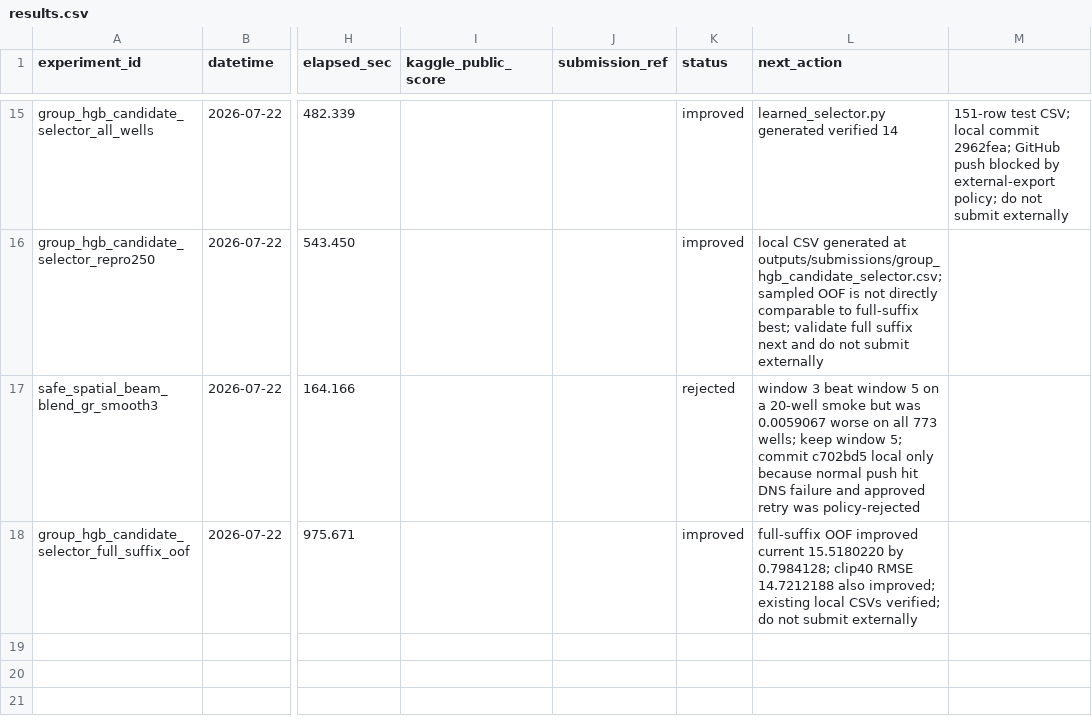
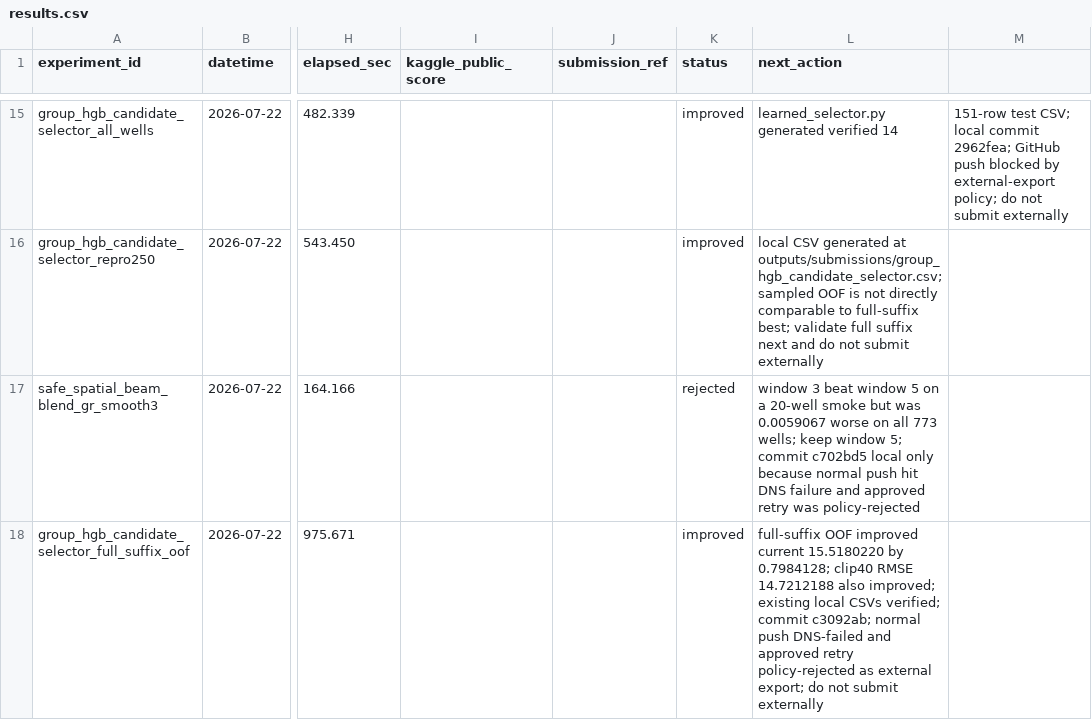
Before and after one commit to zakiyamaaaaa/Kaggle, a CSV file: rogii-wellbore-geology-prediction/experiments/results.csv, drawn as a sheet; only a part is shown, gaps mark what is left out; the diff names each change by its address in the sheet, - before the commit and + after, or states it on an @@ line.

Commit message:
rogii: record GitHub push restriction

```diff
--- a/rogii-wellbore-geology-prediction/experiments/results.csv
+++ b/rogii-wellbore-geology-prediction/experiments/results.csv
-L18 (next_action): …CSVs verified; do not…
+L18 (next_action): …CSVs verified; commit c3092ab; normal push DNS-failed and approved retry policy-rejected as external export; do not…
```
Also changed, not shown: 1 other file.
